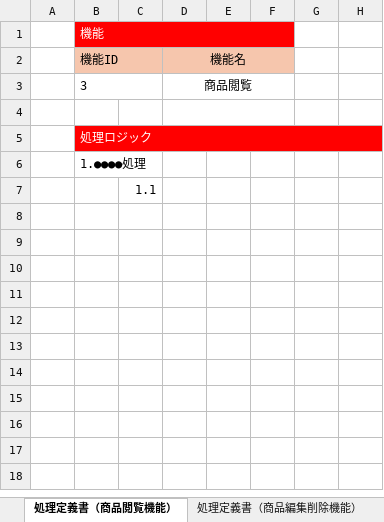
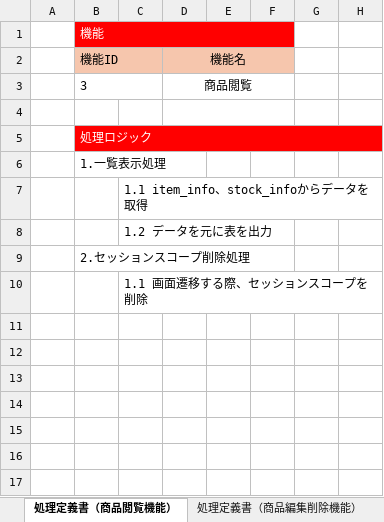
Before and after one commit to Yossy4131/Team-Development, an Excel workbook: texts/処理定義書.xlsx, sheet 処理定義書（商品閲覧機能）, drawn as a sheet; only a part is shown; the shorter side is filled out with more unchanged rows; values as stored, in another font and other column widths than the file's, no borders; the diff names each change by its address in the sheet, - before the commit and + after, or states it on an @@ line.

Commit message:
処理定義書v0.2.2

```diff
--- a/texts/処理定義書.xlsx (sheet 処理定義書（商品閲覧機能）)
+++ b/texts/処理定義書.xlsx (sheet 処理定義書（商品閲覧機能）)
-B6: 1.●●●●処理
+B6: 1.一覧表示処理
-C7: 1.1
+C7: 1.1 item_info、stock_infoからデータを取得
-C8: (empty)
+C8: 1.2 データを元に表を出力
-B9: (empty)
+B9: 2.セッションスコープ削除処理
-C10: (empty)
+C10: 1.1 画面遷移する際、セッションスコープを削除
```
